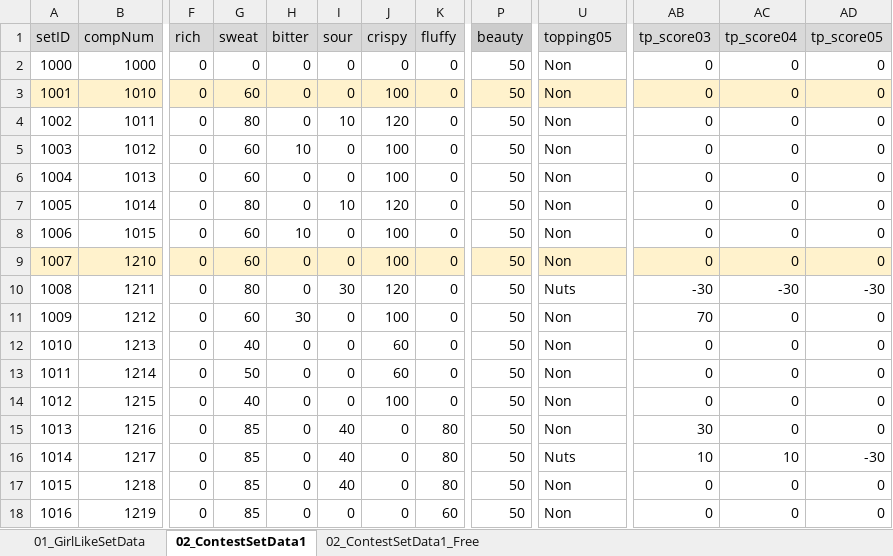
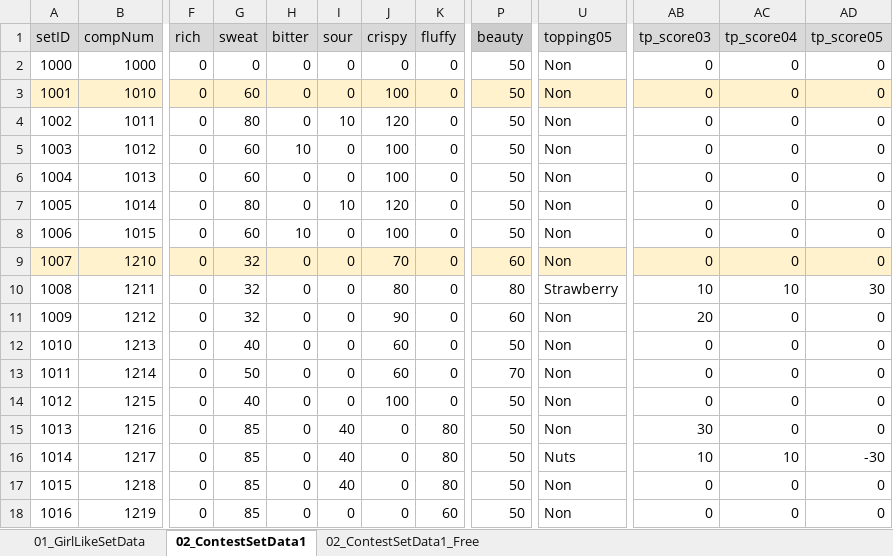
Before and after one commit to matoarita/Okashi_Atlier2, an Excel workbook: Assets/Excel_Data/Entity_GirlLikeSetDataBase.xlsx, sheet 02_ContestSetData1, drawn as a sheet; only a part is shown, gaps mark what is left out; values as stored, in another font and other column widths than the file's, no borders; the diff names each change by its address in the sheet, - before the commit and + after, or states it on an @@ line.

```diff
--- a/Assets/Excel_Data/Entity_GirlLikeSetDataBase.xlsx (sheet 02_ContestSetData1)
+++ b/Assets/Excel_Data/Entity_GirlLikeSetDataBase.xlsx (sheet 02_ContestSetData1)
-G9 (sweat): 60
+G9 (sweat): 32
-J9 (crispy): 100
+J9 (crispy): 70
-P9 (beauty): 50
+P9 (beauty): 60
-G10 (sweat): 80
+G10 (sweat): 32
-I10 (sour): 30
+I10 (sour): 0
-J10 (crispy): 120
+J10 (crispy): 80
-P10 (beauty): 50
+P10 (beauty): 80
-U10 (topping05): Nuts
+U10 (topping05): Strawberry
-AB10 (tp_score03): -30
+AB10 (tp_score03): 10
-AC10 (tp_score04): -30
+AC10 (tp_score04): 10
-AD10 (tp_score05): -30
+AD10 (tp_score05): 30
-G11 (sweat): 60
+G11 (sweat): 32
-H11 (bitter): 30
+H11 (bitter): 0
-J11 (crispy): 100
+J11 (crispy): 90
-P11 (beauty): 50
+P11 (beauty): 60
-AB11 (tp_score03): 70
+AB11 (tp_score03): 20
-P13 (beauty): 50
+P13 (beauty): 70
```
Also changed, not shown: sheet 01_GirlLikeSetData, Assets/Excel_Data/Entity_ItemDataBase.xlsx, Assets/Excel_Data/Entity_compoItemDataBase.xlsx, 48 other files.
